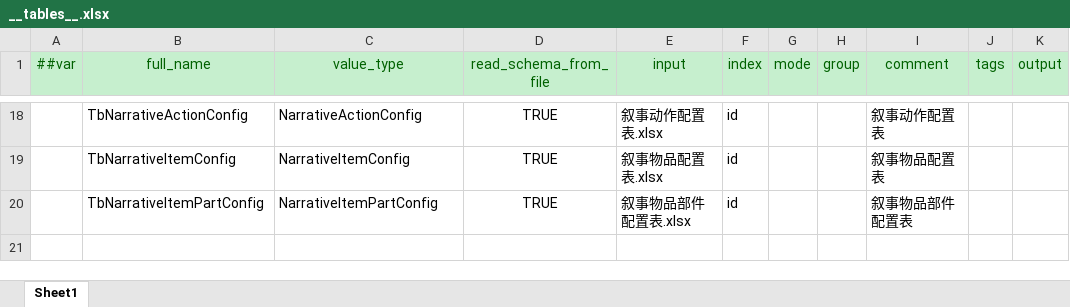
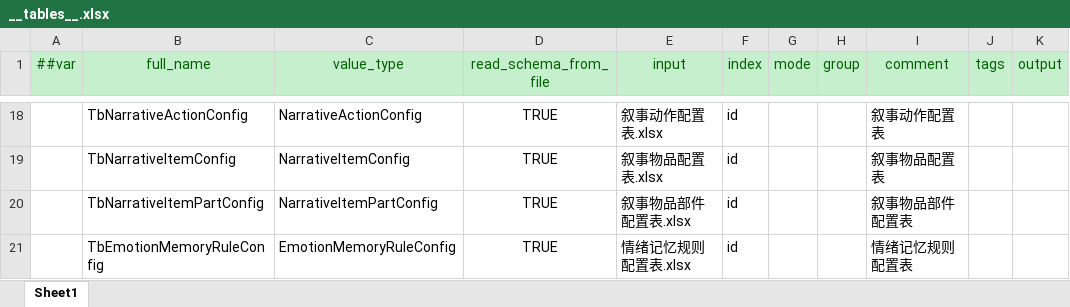
Before and after one commit to BianbBb/taptap-puzzle-game, an Excel workbook: GameConfig/Datas/Defines/__tables__.xlsx, sheet Sheet1, drawn as a sheet; only a part is shown, gaps mark what is left out; values as stored, in another font and other column widths than the file's, no borders; the diff names each change by its address in the sheet, - before the commit and + after, or states it on an @@ line.

```diff
--- a/GameConfig/Datas/Defines/__tables__.xlsx (sheet Sheet1)
+++ b/GameConfig/Datas/Defines/__tables__.xlsx (sheet Sheet1)
+row 21:  | TbEmotionMemoryRuleConfig | EmotionMemoryRuleConfig | TRUE | 情绪记忆规则配置表.xlsx | id |  |  | 情绪记忆规则配置表
```
Also changed, not shown: GameConfig/Datas/叙事Session配置表.xlsx, 14 other files.
